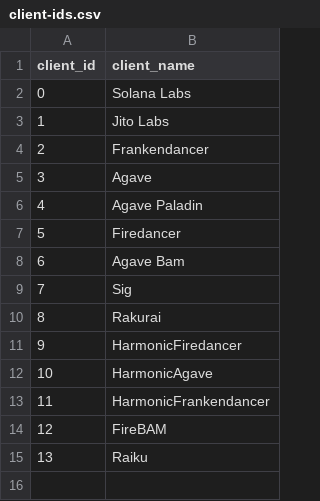
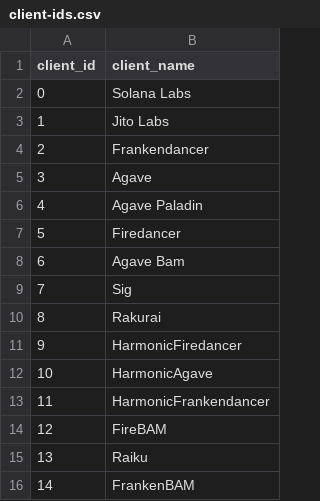
Before and after one commit to solana-foundation/solana-validator-client-ids, a CSV file: client-ids.csv, drawn as a sheet.

Commit message:
Add FrankenBAM (#10)
Frankendancer and Firedancer BAM have been running with the same client ID (12) which messes up metrics

```diff
--- a/client-ids.csv
+++ b/client-ids.csv
@@ -15 +15,2 @@ client_id,client_name
 13,Raiku
+14,FrankenBAM
```
